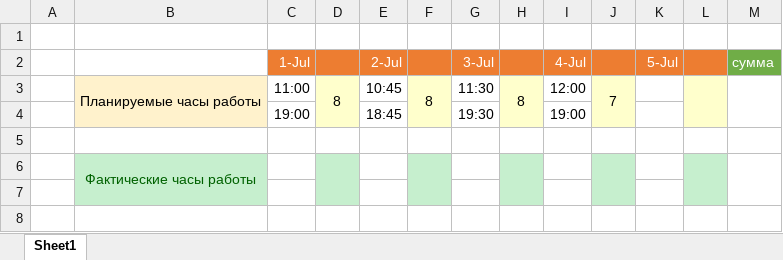
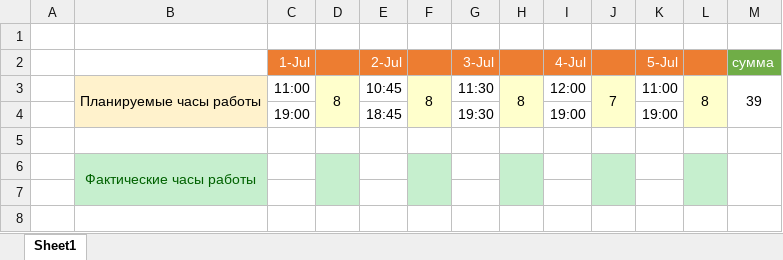
Before and after one commit to oskarton/anna_sharuntsova, an Excel workbook: 01.07 -02.08.xlsx, sheet Sheet1, drawn as a sheet; only a part is shown; values as stored, in another font and other column widths than the file's, no borders; the diff names each change by its address in the sheet, - before the commit and + after, or states it on an @@ line.

Commit message:
update

```diff
--- a/01.07 -02.08.xlsx (sheet Sheet1)
+++ b/01.07 -02.08.xlsx (sheet Sheet1)
-K3: (empty)
+K3: 11:00
-L3: (empty)
+L3: 8
-M3: (empty)
+M3: 39
-K4: (empty)
+K4: 19:00
```
